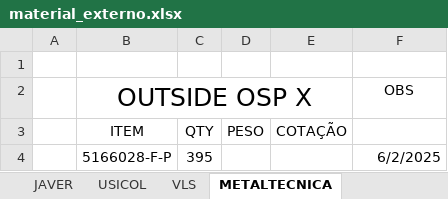
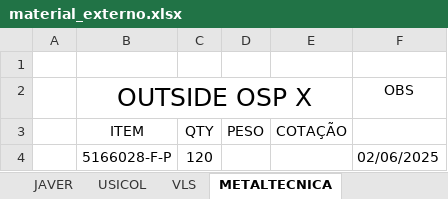
Before and after one commit to Alexandre15/COSAS, an Excel workbook: pythonExcel/material_externo.xlsx, sheet METALTECNICA, drawn as a sheet; values as stored, in another font and other column widths than the file's, no borders; the diff names each change by its address in the sheet, - before the commit and + after, or states it on an @@ line.

```diff
--- a/pythonExcel/material_externo.xlsx (sheet METALTECNICA)
+++ b/pythonExcel/material_externo.xlsx (sheet METALTECNICA)
-C4 (QTY): 395
+C4 (QTY): 120
-F4: 6/2/2025
+F4: 02/06/2025
```
Also changed, not shown: sheet VLS, sheet JAVER, sheet GREFORTEC, sheet USICOL, sheet GENERAL COAT, sheet CEMTRA, 2 more sheets, 19 other files.
